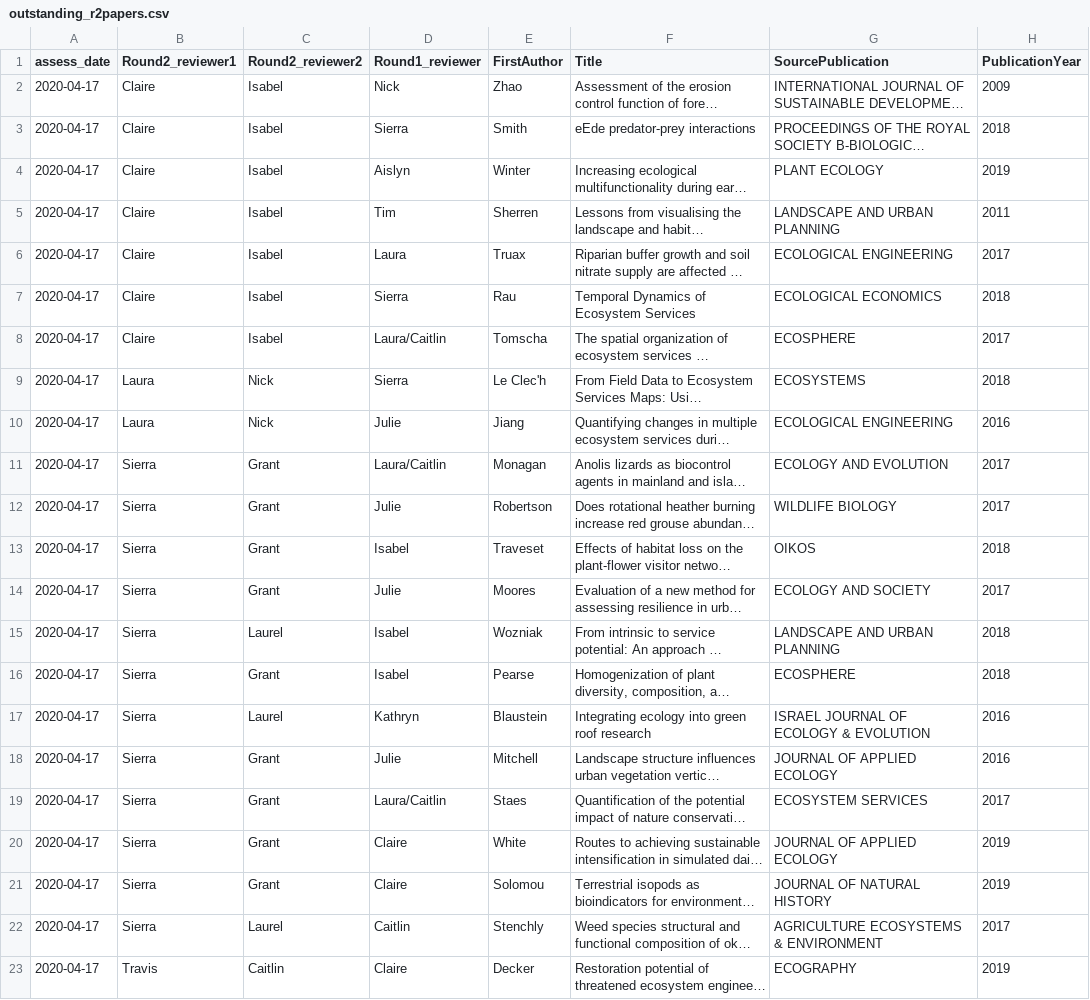
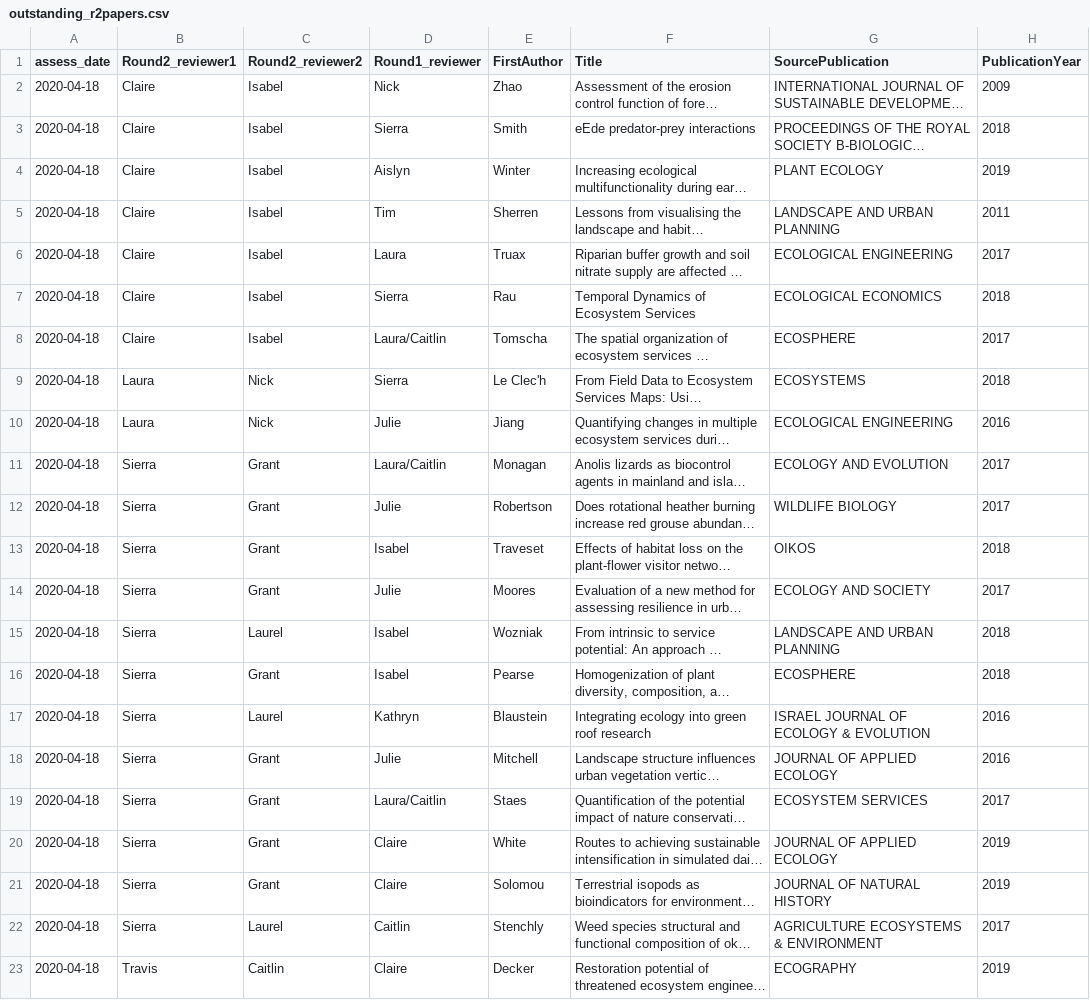
Before and after one commit to caitlintwhite/kremeny_analyses, a CSV file: round2_metareview/clean_qa_data/review_status/outstanding_r2papers.csv, drawn as a sheet; long unchanged cells end in …; the diff names each change by its address in the sheet, - before the commit and + after, or states it on an @@ line.

```diff
--- a/round2_metareview/clean_qa_data/review_status/outstanding_r2papers.csv
+++ b/round2_metareview/clean_qa_data/review_status/outstanding_r2papers.csv
-A2:A23 (assess_date): 2020-04-17
+A2:A23 (assess_date): 2020-04-18
```
Also changed, not shown: round2_metareview/clean_qa_data/review_status/revieweffort_r2papers.csv, 5 other files.
